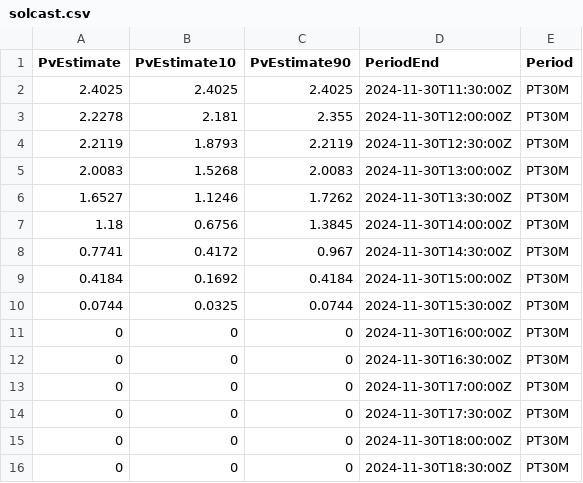
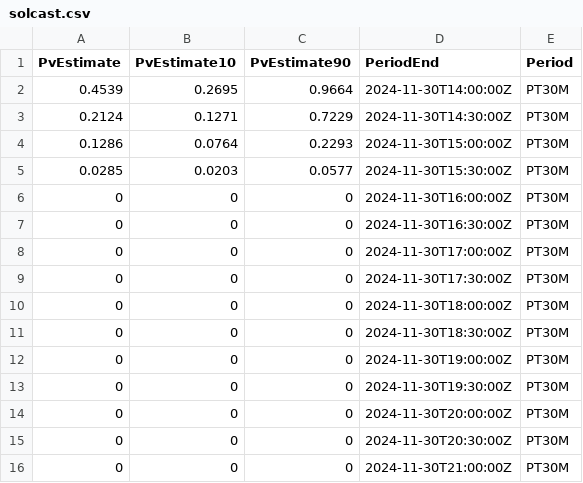
Before and after one commit to samba09/smartChargeDischargeSolarBatterie, a CSV file: temp_data/solcast.csv, drawn as a sheet; only a part is shown; the shorter side is filled out with more unchanged rows; removed rows and columns are numbered as before the commit, all else as after; the diff covers the shown part only; the diff names each change by its address in the sheet, - before the commit and + after, or states it on an @@ line.

```diff
--- a/temp_data/solcast.csv
+++ b/temp_data/solcast.csv
-row 2: 2.4025 | 2.4025 | 2.4025 | 2024-11-30T11:30:00Z | PT30M
-row 3: 2.2278 | 2.181 | 2.355 | 2024-11-30T12:00:00Z | PT30M
-row 4: 2.2119 | 1.8793 | 2.2119 | 2024-11-30T12:30:00Z | PT30M
-row 5: 2.0083 | 1.5268 | 2.0083 | 2024-11-30T13:00:00Z | PT30M
-row 6: 1.6527 | 1.1246 | 1.7262 | 2024-11-30T13:30:00Z | PT30M
-row 7: 1.18 | 0.6756 | 1.3845 | 2024-11-30T14:00:00Z | PT30M
-row 8: 0.7741 | 0.4172 | 0.967 | 2024-11-30T14:30:00Z | PT30M
-row 9: 0.4184 | 0.1692 | 0.4184 | 2024-11-30T15:00:00Z | PT30M
-row 10: 0.0744 | 0.0325 | 0.0744 | 2024-11-30T15:30:00Z | PT30M
+row 2: 0.4539 | 0.2695 | 0.9664 | 2024-11-30T14:00:00Z | PT30M
+row 3: 0.2124 | 0.1271 | 0.7229 | 2024-11-30T14:30:00Z | PT30M
+row 4: 0.1286 | 0.0764 | 0.2293 | 2024-11-30T15:00:00Z | PT30M
+row 5: 0.0285 | 0.0203 | 0.0577 | 2024-11-30T15:30:00Z | PT30M
```
Also changed, not shown: 11 added rows, 6 removed rows and 39 edited cells elsewhere in this file, 4 other files.
